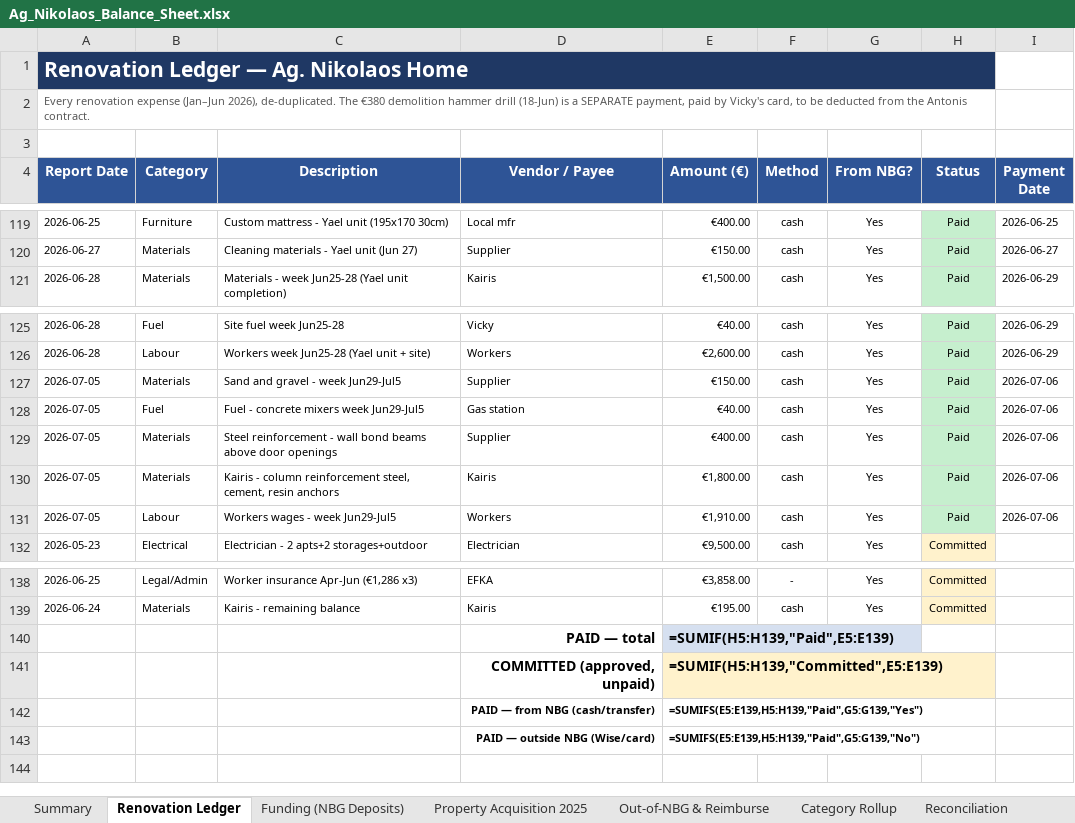
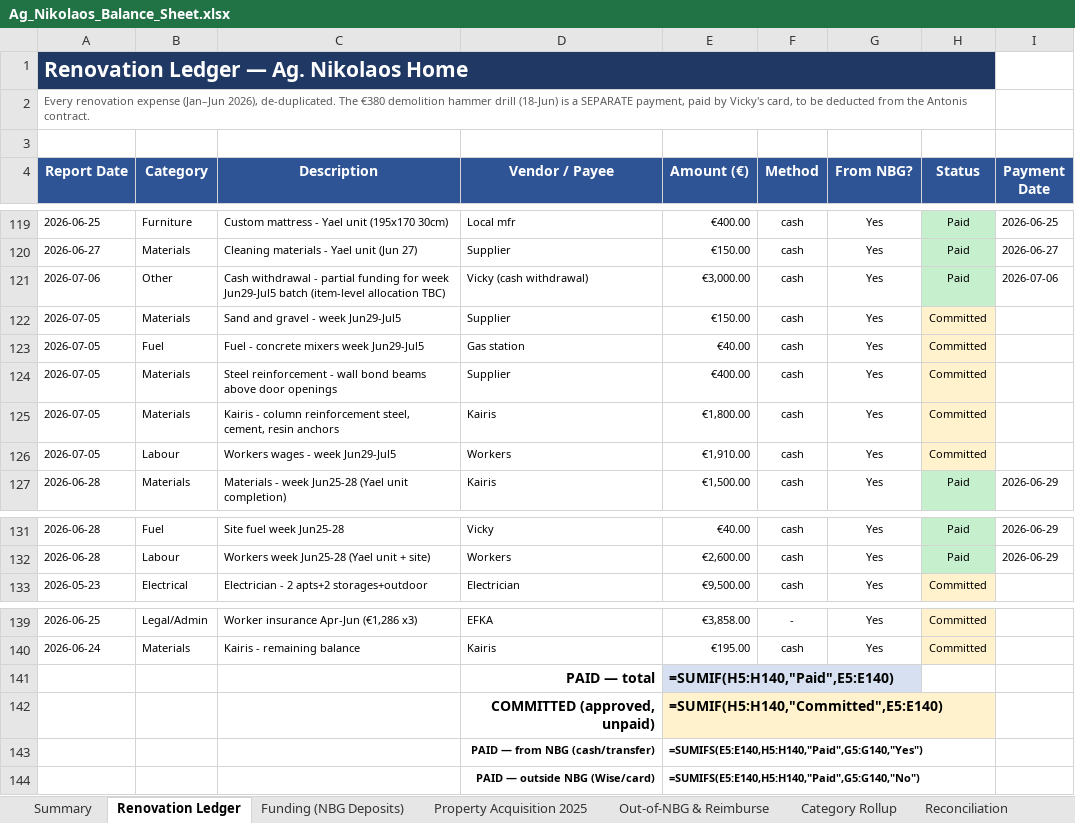
Before and after one commit to kobiba-git/Ag-Nikolaos-Project, an Excel workbook: Budget/Ag_Nikolaos_Balance_Sheet.xlsx, sheet Renovation Ledger, drawn as a sheet; only a part is shown, gaps mark what is left out; values as stored, in another font and other column widths than the file's, no borders; formulas without a stored value are shown as written; removed rows and columns are numbered as before the commit, all else as after; the diff names each change by its address in the sheet, - before the commit and + after, or states it on an @@ line.

```diff
--- a/Budget/Ag_Nikolaos_Balance_Sheet.xlsx (sheet Renovation Ledger)
+++ b/Budget/Ag_Nikolaos_Balance_Sheet.xlsx (sheet Renovation Ledger)
+row 121: 2026-07-06 | Other | Cash withdrawal - partial funding for week Jun29-Jul5 batch (item-level allocation TBC) | Vicky (cash withdrawal) | €3,000.00 | cash | Yes | Paid | 2026-07-06
+row 122: 2026-07-05 | Materials | Sand and gravel - week Jun29-Jul5 | Supplier | €150.00 | cash | Yes | Committed
+row 123: 2026-07-05 | Fuel | Fuel - concrete mixers week Jun29-Jul5 | Gas station | €40.00 | cash | Yes | Committed
+row 124: 2026-07-05 | Materials | Steel reinforcement - wall bond beams above door openings | Supplier | €400.00 | cash | Yes | Committed
+row 125: 2026-07-05 | Materials | Kairis - column reinforcement steel, cement, resin anchors | Kairis | €1,800.00 | cash | Yes | Committed
+row 126: 2026-07-05 | Labour | Workers wages - week Jun29-Jul5 | Workers | €1,910.00 | cash | Yes | Committed
-row 127: 2026-07-05 | Materials | Sand and gravel - week Jun29-Jul5 | Supplier | €150.00 | cash | Yes | Paid | 2026-07-06
-row 128: 2026-07-05 | Fuel | Fuel - concrete mixers week Jun29-Jul5 | Gas station | €40.00 | cash | Yes | Paid | 2026-07-06
-row 129: 2026-07-05 | Materials | Steel reinforcement - wall bond beams above door openings | Supplier | €400.00 | cash | Yes | Paid | 2026-07-06
-row 130: 2026-07-05 | Materials | Kairis - column reinforcement steel, cement, resin anchors | Kairis | €1,800.00 | cash | Yes | Paid | 2026-07-06
-row 131: 2026-07-05 | Labour | Workers wages - week Jun29-Jul5 | Workers | €1,910.00 | cash | Yes | Paid | 2026-07-06
-E141 (Amount (€)): =SUMIF(H5:H139,"Paid",E5:E139)
+E141 (Amount (€)): =SUMIF(H5:H140,"Paid",E5:E140)
-E142 (Amount (€)): =SUMIF(H5:H139,"Committed",E5:E139)
+E142 (Amount (€)): =SUMIF(H5:H140,"Committed",E5:E140)
-E143 (Amount (€)): =SUMIFS(E5:E139,H5:H139,"Paid",G5:G139,"Yes")
+E143 (Amount (€)): =SUMIFS(E5:E140,H5:H140,"Paid",G5:G140,"Yes")
-E144 (Amount (€)): =SUMIFS(E5:E139,H5:H139,"Paid",G5:G139,"No")
+E144 (Amount (€)): =SUMIFS(E5:E140,H5:H140,"Paid",G5:G140,"No")
```
Also changed, not shown: sheet Category Rollup, sheet Summary, sheet Reconciliation, 1 other file.
